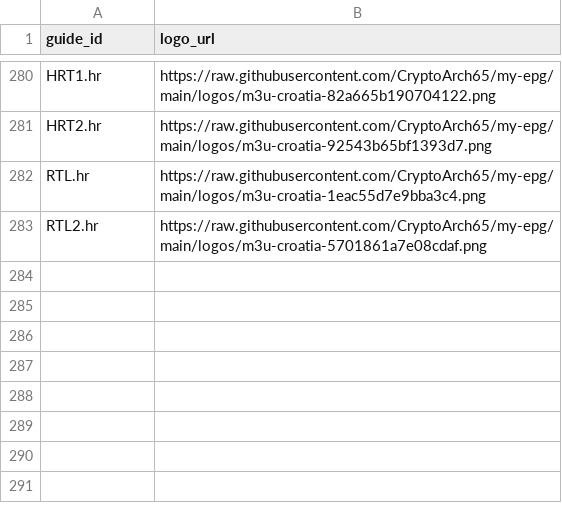
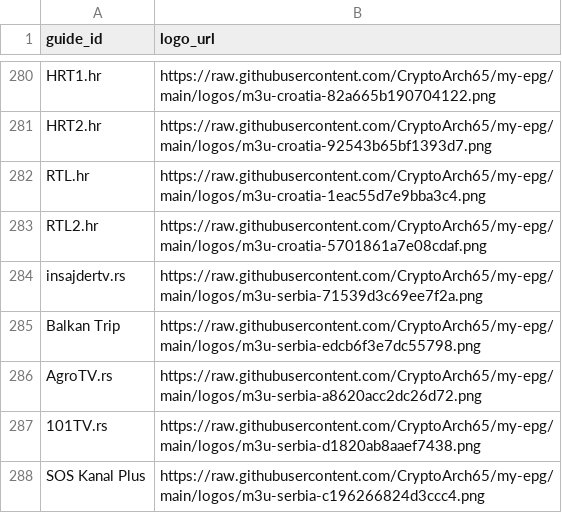
Before and after one commit to CryptoArch65/my-epg, a CSV file: config/bih-source-logos.csv, drawn as a sheet; only a part is shown, gaps mark what is left out.

```diff
--- a/config/bih-source-logos.csv
+++ b/config/bih-source-logos.csv
@@ -283 +283,6 @@ RTL.hr,https://raw.githubusercontent.com/CryptoArch65/my-epg/main/logos/m3u-croa
 RTL2.hr,https://raw.githubusercontent.com/CryptoArch65/my-epg/main/logos/m3u-croatia-5701861a7e08cdaf.png
+insajdertv.rs,https://raw.githubusercontent.com/CryptoArch65/my-epg/main/logos/m3u-serbia-71539d3c69ee7f2a.png
+Balkan Trip,https://raw.githubusercontent.com/CryptoArch65/my-epg/main/logos/m3u-serbia-edcb6f3e7dc55798.png
+AgroTV.rs,https://raw.githubusercontent.com/CryptoArch65/my-epg/main/logos/m3u-serbia-a8620acc2dc26d72.png
+101TV.rs,https://raw.githubusercontent.com/CryptoArch65/my-epg/main/logos/m3u-serbia-d1820ab8aaef7438.png
+SOS Kanal Plus,https://raw.githubusercontent.com/CryptoArch65/my-epg/main/logos/m3u-serbia-c196266824d3ccc4.png
```
Also changed, not shown: 5 other files.
